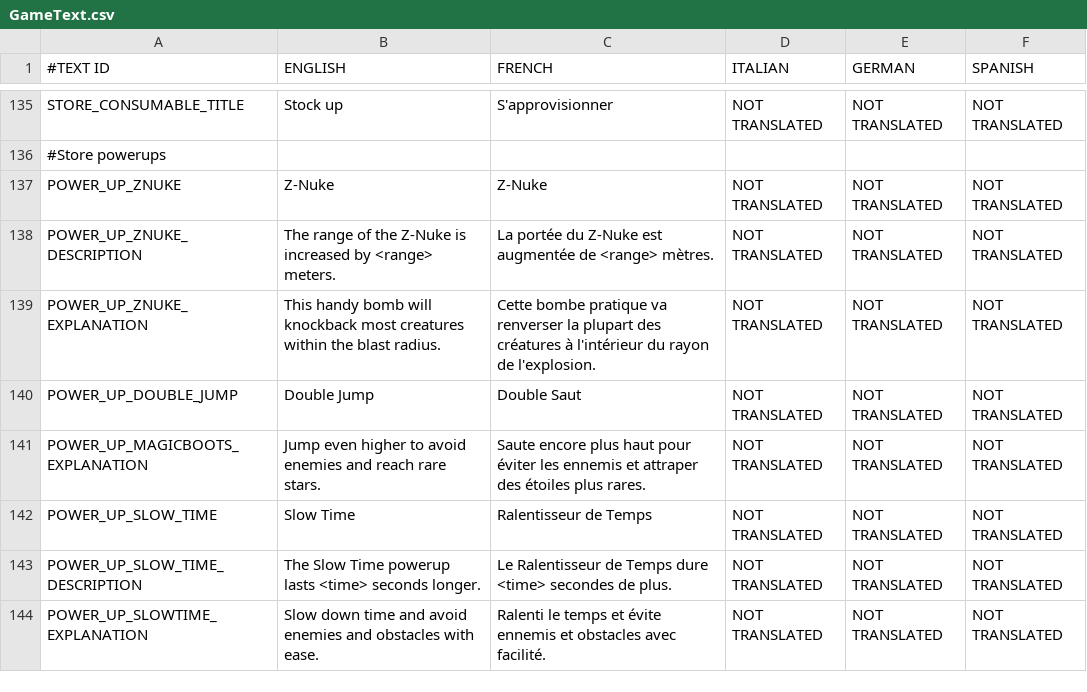
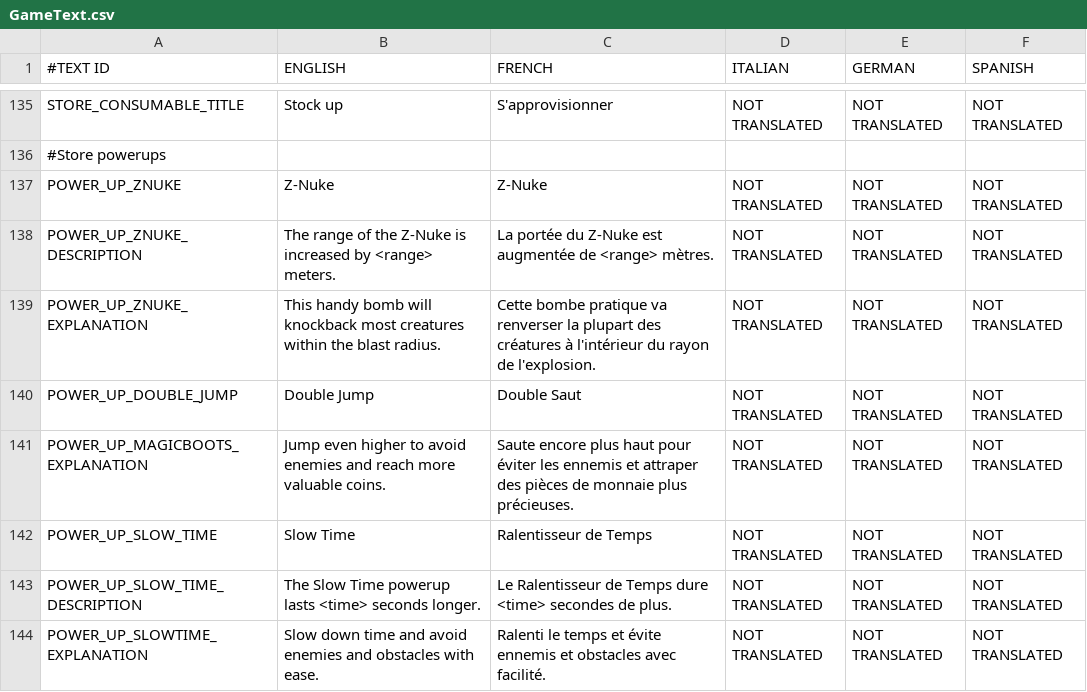
Before and after one commit to shahbazGamedev/Hero-s-Run, a CSV file: Assets/Resources/Localization/GameText.csv, drawn as a sheet; only a part is shown, gaps mark what is left out; the diff covers the shown part only; the diff names each change by its address in the sheet, - before the commit and + after, or states it on an @@ line.

Commit message:
Replaced Stars by Coins everywhere

```diff
--- a/Assets/Resources/Localization/GameText.csv
+++ b/Assets/Resources/Localization/GameText.csv
-B141 (ENGLISH): …and reach rare stars.
+B141 (ENGLISH): …and reach more valuable coins.
-C141 (FRENCH): …attraper des étoiles plus rares.
+C141 (FRENCH): …attraper des pièces de monnaie plus précieuses.
```
Also changed, not shown: 53 edited cells elsewhere in this file, 30 other files.
